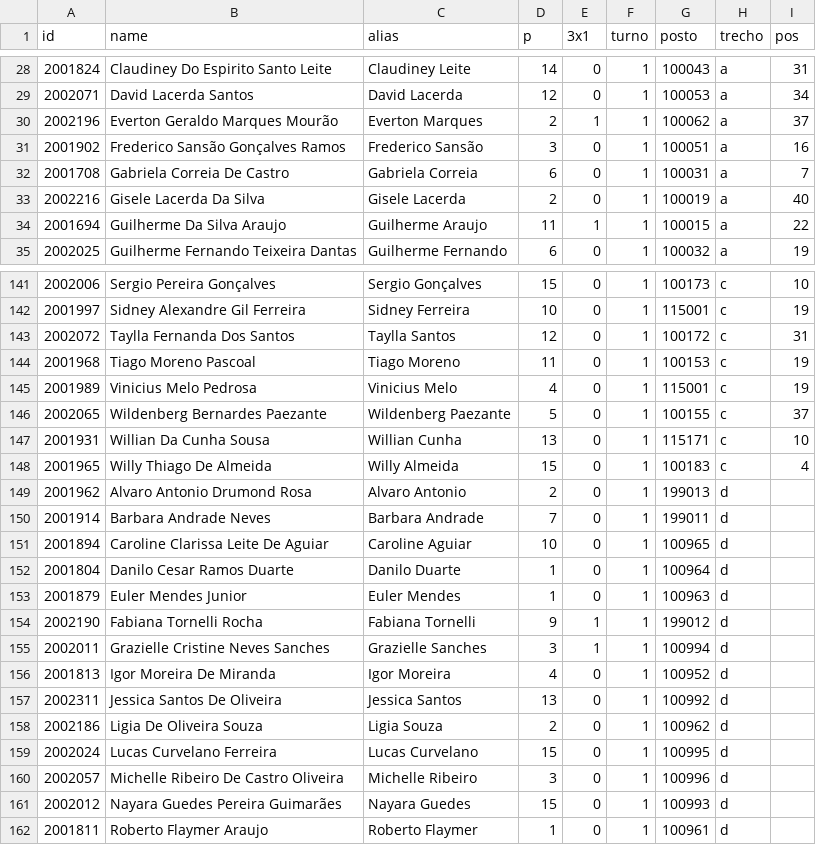
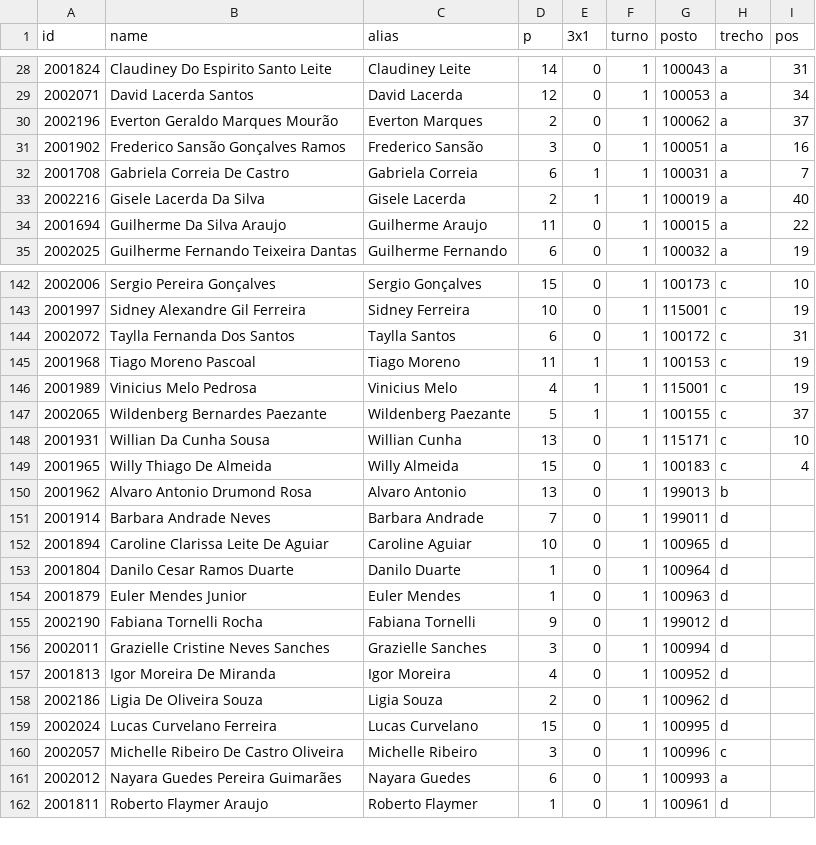
Before and after one commit to artphil/escala_gen, a CSV file: data/taso.csv, drawn as a sheet; only a part is shown, gaps mark what is left out; the diff covers the shown part only.

Commit message:
feito trecho A 1 turno

```diff
--- a/data/taso.csv
+++ b/data/taso.csv
@@ -29,7 +29,7 @@ id;name;alias;p;3x1;turno;posto;trecho;pos
 2002071;David Lacerda Santos;David Lacerda;12;0;1;100053;a;34
-2002196;Everton Geraldo Marques Mourão;Everton Marques;2;1;1;100062;a;37
+2002196;Everton Geraldo Marques Mourão;Everton Marques;2;0;1;100062;a;37
 2001902;Frederico Sansão Gonçalves Ramos;Frederico Sansão;3;0;1;100051;a;16
-2001708;Gabriela Correia De Castro;Gabriela Correia;6;0;1;100031;a;7
-2002216;Gisele Lacerda Da Silva;Gisele Lacerda;2;0;1;100019;a;40
-2001694;Guilherme Da Silva Araujo;Guilherme Araujo;11;1;1;100015;a;22
+2001708;Gabriela Correia De Castro;Gabriela Correia;6;1;1;100031;a;7
+2002216;Gisele Lacerda Da Silva;Gisele Lacerda;2;1;1;100019;a;40
+2001694;Guilherme Da Silva Araujo;Guilherme Araujo;11;0;1;100015;a;22
 2002025;Guilherme Fernando Teixeira Dantas;Guilherme Fernando;6;0;1;100032;a;19
@@ -142,9 +143,9 @@ id;name;alias;p;3x1;turno;posto;trecho;pos
 2001997;Sidney Alexandre Gil Ferreira;Sidney Ferreira;10;0;1;115001;c;19
-2002072;Taylla Fernanda Dos Santos;Taylla Santos;12;0;1;100172;c;31
-2001968;Tiago Moreno Pascoal;Tiago Moreno;11;0;1;100153;c;19
-2001989;Vinicius Melo Pedrosa;Vinicius Melo;4;0;1;115001;c;19
-2002065;Wildenberg Bernardes Paezante;Wildenberg Paezante;5;0;1;100155;c;37
+2002072;Taylla Fernanda Dos Santos;Taylla Santos;6;0;1;100172;c;31
+2001968;Tiago Moreno Pascoal;Tiago Moreno;11;1;1;100153;c;19
+2001989;Vinicius Melo Pedrosa;Vinicius Melo;4;1;1;115001;c;19
+2002065;Wildenberg Bernardes Paezante;Wildenberg Paezante;5;1;1;100155;c;37
 2001931;Willian Da Cunha Sousa;Willian Cunha;13;0;1;115171;c;10
 2001965;Willy Thiago De Almeida;Willy Almeida;15;0;1;100183;c;4
-2001962;Alvaro Antonio Drumond Rosa;Alvaro Antonio;2;0;1;199013;d;
+2001962;Alvaro Antonio Drumond Rosa;Alvaro Antonio;13;0;1;199013;b;
 2001914;Barbara Andrade Neves;Barbara Andrade;7;0;1;199011;d;
@@ -153,10 +154,9 @@ id;name;alias;p;3x1;turno;posto;trecho;pos
 2001879;Euler Mendes Junior;Euler Mendes;1;0;1;100963;d;
-2002190;Fabiana Tornelli Rocha;Fabiana Tornelli;9;1;1;199012;d;
-2002011;Grazielle Cristine Neves Sanches;Grazielle Sanches;3;1;1;100994;d;
+2002190;Fabiana Tornelli Rocha;Fabiana Tornelli;9;0;1;199012;d;
+2002011;Grazielle Cristine Neves Sanches;Grazielle Sanches;3;0;1;100994;d;
 2001813;Igor Moreira De Miranda;Igor Moreira;4;0;1;100952;d;
-2002311;Jessica Santos De Oliveira;Jessica Santos;13;0;1;100992;d;
 2002186;Ligia De Oliveira Souza;Ligia Souza;2;0;1;100962;d;
 2002024;Lucas Curvelano Ferreira;Lucas Curvelano;15;0;1;100995;d;
-2002057;Michelle Ribeiro De Castro Oliveira;Michelle Ribeiro;3;0;1;100996;d;
-2002012;Nayara Guedes Pereira Guimarães;Nayara Guedes;15;0;1;100993;d;
+2002057;Michelle Ribeiro De Castro Oliveira;Michelle Ribeiro;3;0;1;100996;c;
+2002012;Nayara Guedes Pereira Guimarães;Nayara Guedes;6;0;1;100993;a;
 2001811;Roberto Flaymer Araujo;Roberto Flaymer;1;0;1;100961;d;
```
Also changed, not shown: 1 added row and 60 edited cells elsewhere in this file, 21 other files.
